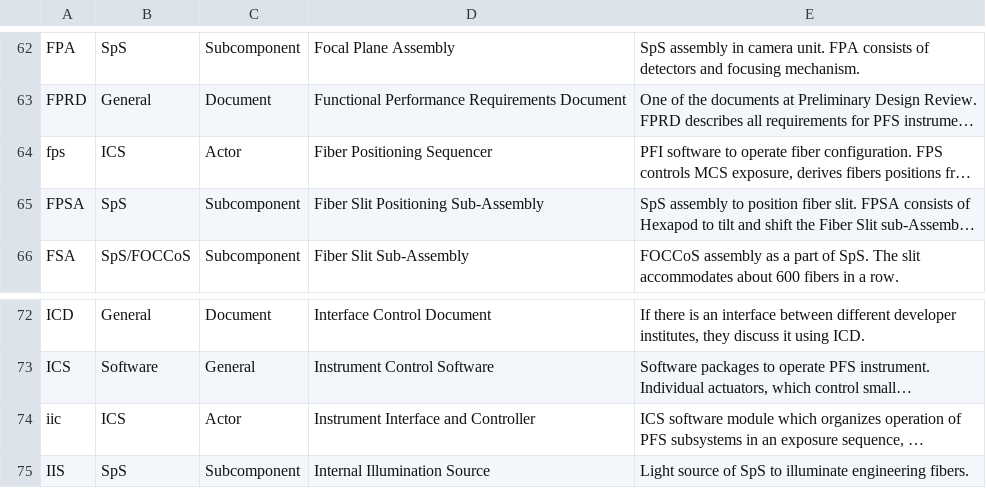
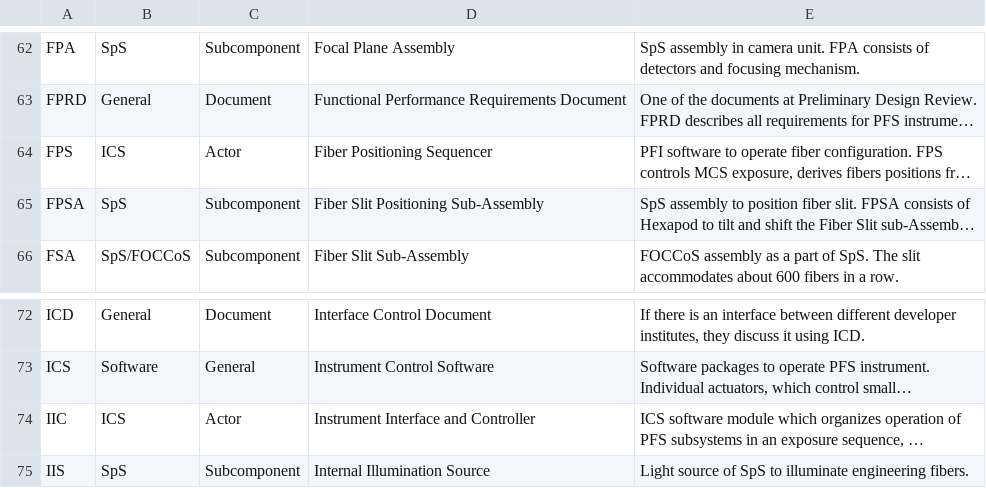
Before and after one commit to Subaru-PFS/doc, a TSV file: misc/PFS_Abbreviations.tsv, drawn as a sheet; only a part is shown, gaps mark what is left out; long unchanged cells end in …; the diff names each change by its address in the sheet, - before the commit and + after, or states it on an @@ line.

Commit message:
Converted PFS and IIC to uppercase

```diff
--- a/misc/PFS_Abbreviations.tsv
+++ b/misc/PFS_Abbreviations.tsv
-A64: fps
+A64: FPS
-A74: iic
+A74: IIC
```
